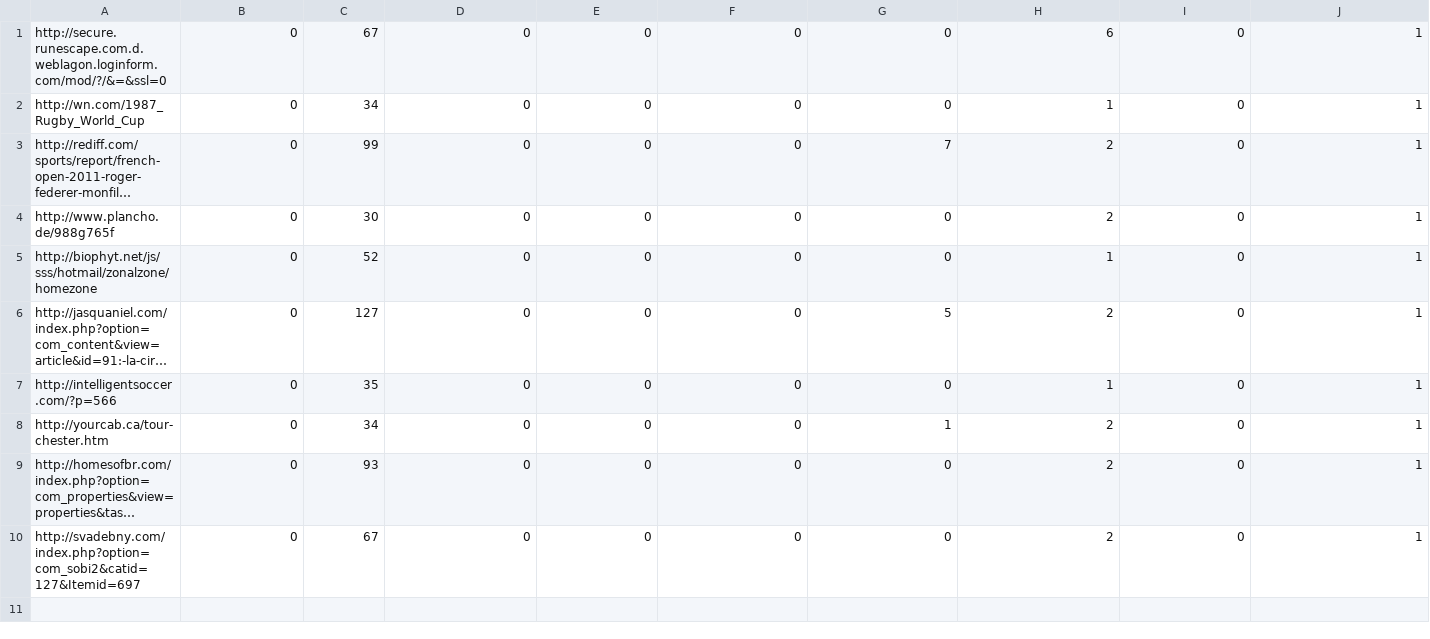
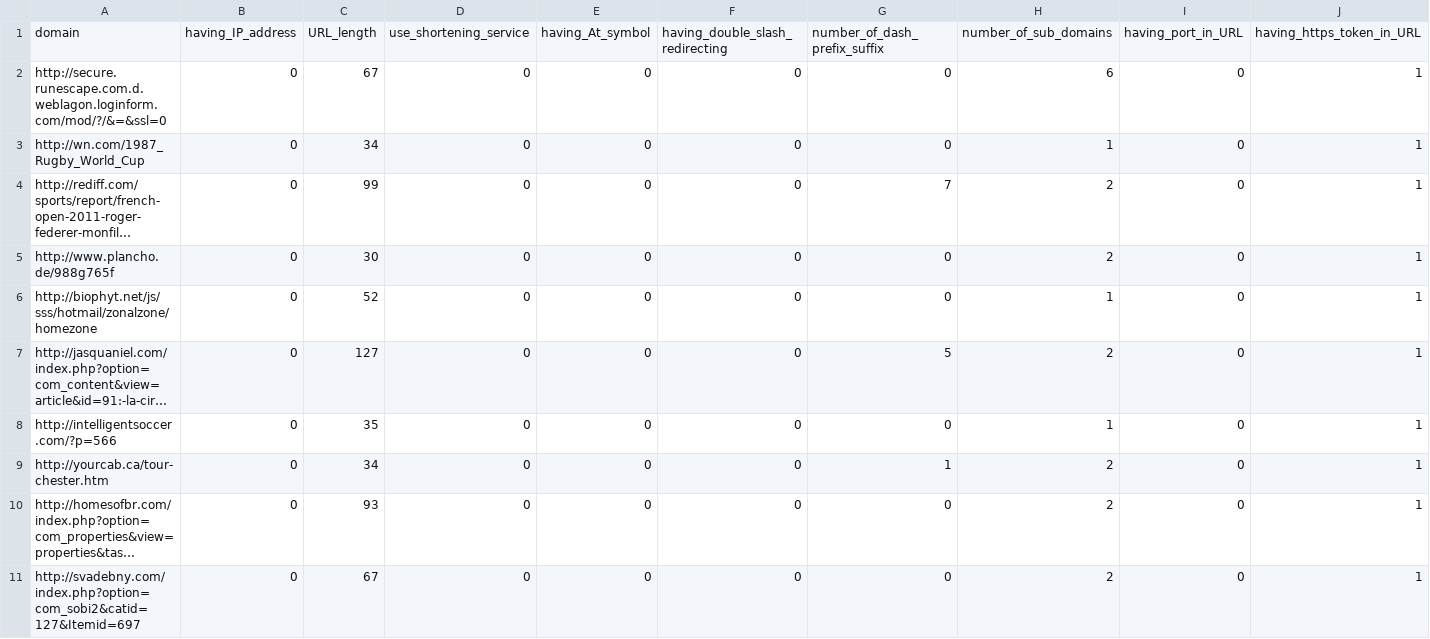
Before and after one commit to TheDumbCatto/Phishing_Detection_with_Machine_Learning, a CSV file: dataset/organizer_feature_train.csv, drawn as a sheet; only a part is shown; long unchanged cells end in …; rows hold the shown columns only; the diff names each change by its address in the sheet, - before the commit and + after, or states it on an @@ line.

```diff
--- a/dataset/organizer_feature_train.csv
+++ b/dataset/organizer_feature_train.csv
+row 1: domain | having_IP_address | URL_length | use_shortening_service | having_At_symbol | having_double_slash_redirecting | number_of_dash_prefix_suffix | number_of_sub_domains | having_port_in_URL | having_https_token_in_URL
```
Also changed, not shown: 1 other file.
